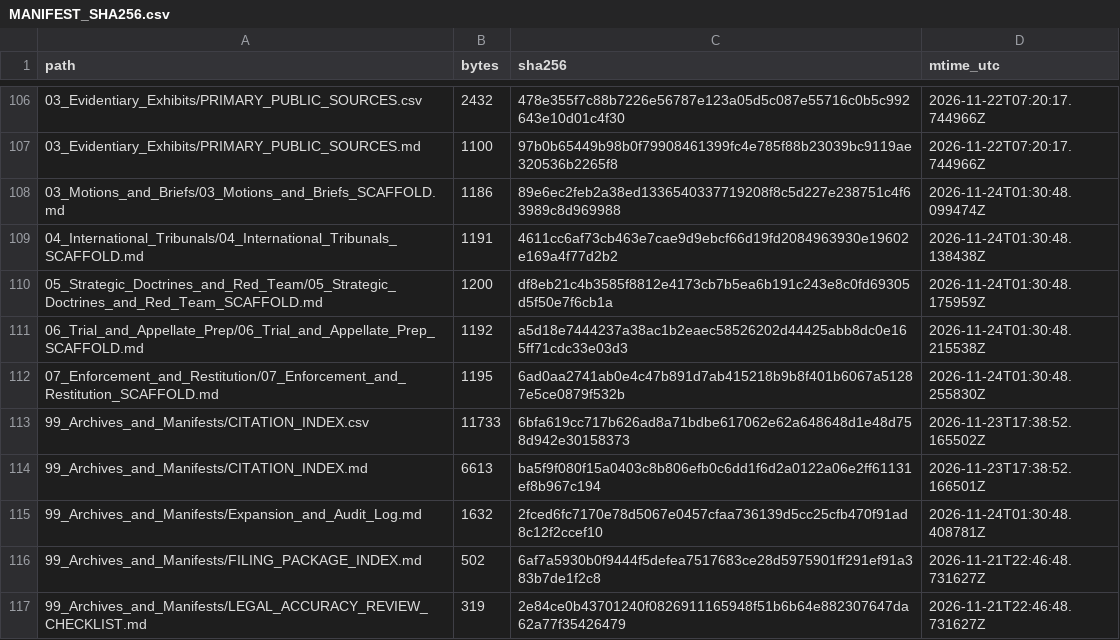
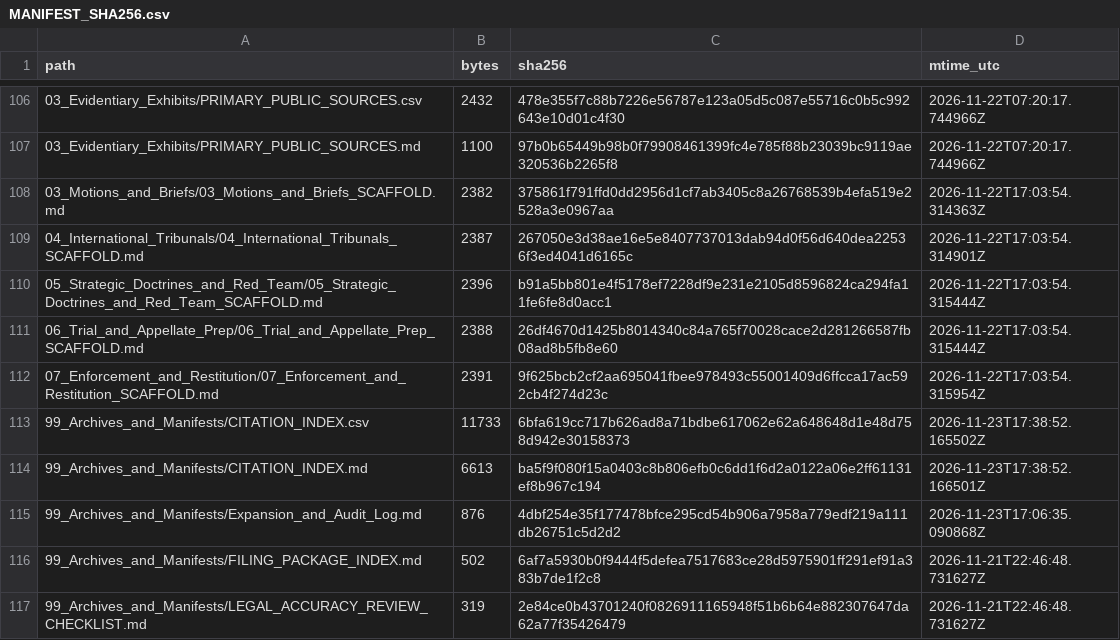
Before and after one commit to GlobalRestitutionAlliance/turtle-island-us-ok-the-osage-nation-master-litigation, a CSV file: 99_Archives_and_Manifests/MANIFEST_SHA256.csv, drawn as a sheet; only a part is shown, gaps mark what is left out; the diff covers the shown part only.

```diff
--- a/99_Archives_and_Manifests/MANIFEST_SHA256.csv
+++ b/99_Archives_and_Manifests/MANIFEST_SHA256.csv
@@ -107,10 +107,10 @@ path,bytes,sha256,mtime_utc
 03_Evidentiary_Exhibits/PRIMARY_PUBLIC_SOURCES.md,1100,97b0b65449b98b0f79908461399fc4e785f88b23039bc9119ae320536b2265f8,2026-11-22T07:20:17.744966Z
-03_Motions_and_Briefs/03_Motions_and_Briefs_SCAFFOLD.md,1186,89e6ec2feb2a38ed1336540337719208f8c5d227e238751c4f63989c8d969988,2026-11-24T01:30:48.099474Z
-04_International_Tribunals/04_International_Tribunals_SCAFFOLD.md,1191,4611cc6af73cb463e7cae9d9ebcf66d19fd2084963930e19602e169a4f77d2b2,2026-11-24T01:30:48.138438Z
-05_Strategic_Doctrines_and_Red_Team/05_Strategic_Doctrines_and_Red_Team_SCAFFOLD.md,1200,df8eb21c4b3585f8812e4173cb7b5ea6b191c243e8c0fd69305d5f50e7f6cb1a,2026-11-24T01:30:48.175959Z
-06_Trial_and_Appellate_Prep/06_Trial_and_Appellate_Prep_SCAFFOLD.md,1192,a5d18e7444237a38ac1b2eaec58526202d44425abb8dc0e165ff71cdc33e03d3,2026-11-24T01:30:48.215538Z
-07_Enforcement_and_Restitution/07_Enforcement_and_Restitution_SCAFFOLD.md,1195,6ad0aa2741ab0e4c47b891d7ab415218b9b8f401b6067a51287e5ce0879f532b,2026-11-24T01:30:48.255830Z
+03_Motions_and_Briefs/03_Motions_and_Briefs_SCAFFOLD.md,2382,375861f791ffd0dd2956d1cf7ab3405c8a26768539b4efa519e2528a3e0967aa,2026-11-22T17:03:54.314363Z
+04_International_Tribunals/04_International_Tribunals_SCAFFOLD.md,2387,267050e3d38ae16e5e8407737013dab94d0f56d640dea22536f3ed4041d6165c,2026-11-22T17:03:54.314901Z
+05_Strategic_Doctrines_and_Red_Team/05_Strategic_Doctrines_and_Red_Team_SCAFFOLD.md,2396,b91a5bb801e4f5178ef7228df9e231e2105d8596824ca294fa11fe6fe8d0acc1,2026-11-22T17:03:54.315444Z
+06_Trial_and_Appellate_Prep/06_Trial_and_Appellate_Prep_SCAFFOLD.md,2388,26df4670d1425b8014340c84a765f70028cace2d281266587fb08ad8b5fb8e60,2026-11-22T17:03:54.315444Z
+07_Enforcement_and_Restitution/07_Enforcement_and_Restitution_SCAFFOLD.md,2391,9f625bcb2cf2aa695041fbee978493c55001409d6ffcca17ac592cb4f274d23c,2026-11-22T17:03:54.315954Z
 99_Archives_and_Manifests/CITATION_INDEX.csv,11733,6bfa619cc717b626ad8a71bdbe617062e62a648648d1e48d758d942e30158373,2026-11-23T17:38:52.165502Z
 99_Archives_and_Manifests/CITATION_INDEX.md,6613,ba5f9f080f15a0403c8b806efb0c6dd1f6d2a0122a06e2ff61131ef8b967c194,2026-11-23T17:38:52.166501Z
-99_Archives_and_Manifests/Expansion_and_Audit_Log.md,1632,2fced6fc7170e78d5067e0457cfaa736139d5cc25cfb470f91ad8c12f2ccef10,2026-11-24T01:30:48.408781Z
+99_Archives_and_Manifests/Expansion_and_Audit_Log.md,876,4dbf254e35f177478bfce295cd54b906a7958a779edf219a111db26751c5d2d2,2026-11-23T17:06:35.090868Z
 99_Archives_and_Manifests/FILING_PACKAGE_INDEX.md,502,6af7a5930b0f9444f5defea7517683ce28d5975901ff291ef91a383b7de1f2c8,2026-11-21T22:46:48.731627Z
```
Also changed, not shown: 92 edited cells elsewhere in this file, 37 other files.
